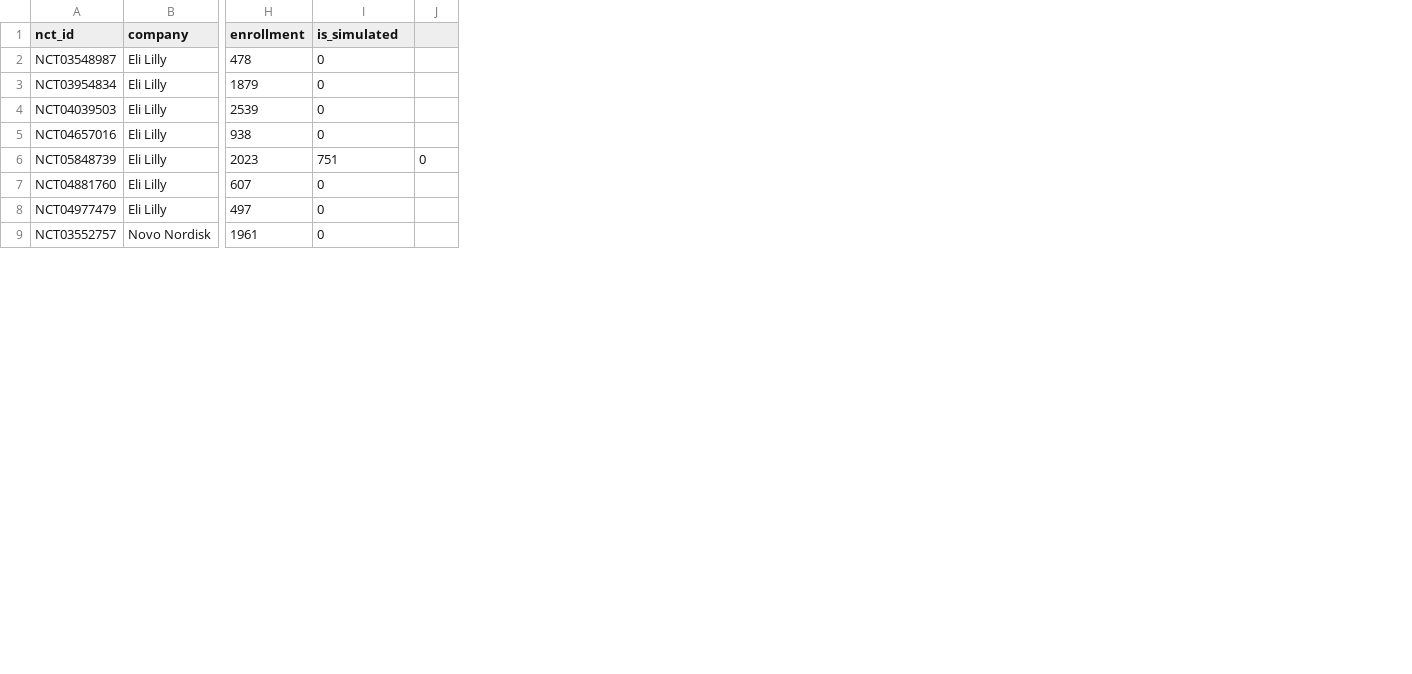
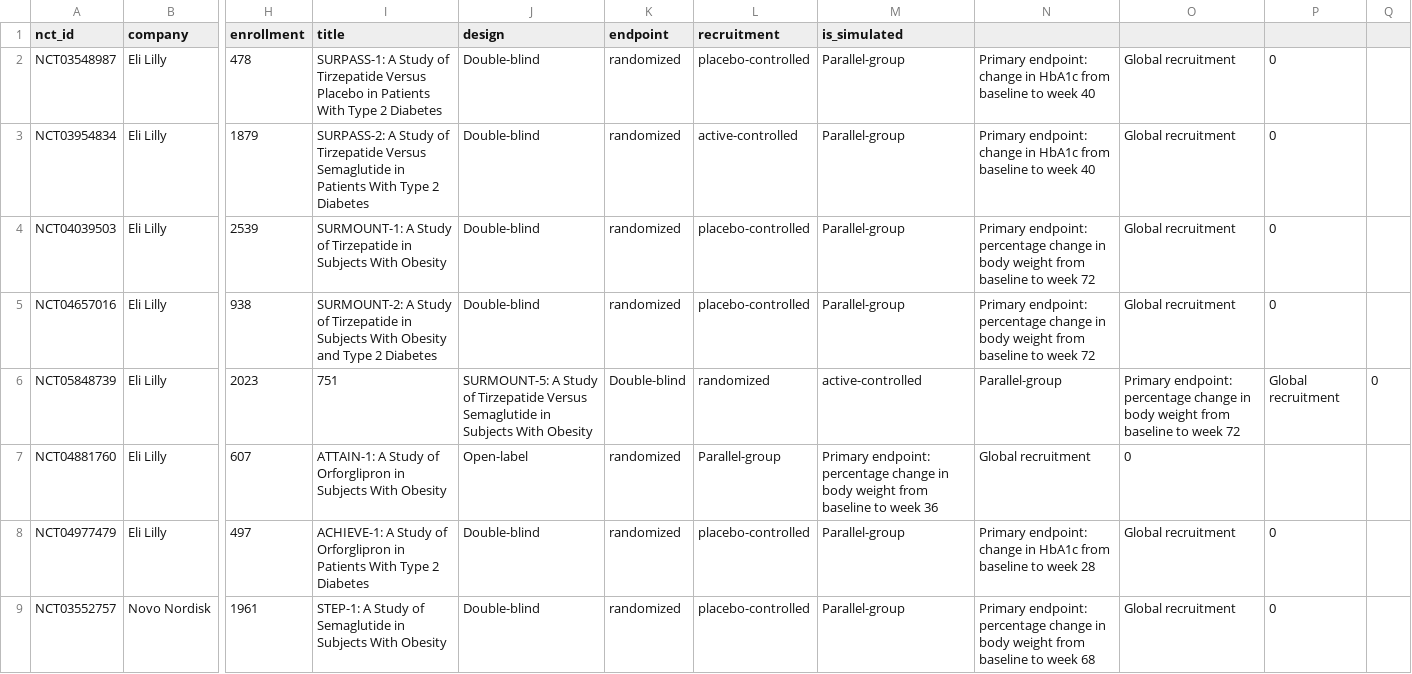
Before and after one commit to Tsing-debug/ai_pharma_rd_glp1, a CSV file: data/raw/clinical_trials_sample.csv, drawn as a sheet; only a part is shown, gaps mark what is left out; addresses are those after the commit; the diff names each change by its address in the sheet, - before the commit and + after, or states it on an @@ line.

```diff
--- a/data/raw/clinical_trials_sample.csv
+++ b/data/raw/clinical_trials_sample.csv
+column I (title), rows 2-9: SURPASS-1: A Study of Tirzepatide Versus Placebo in Patients With Type 2 Diabetes | SURPASS-2: A Study of Tirzepatide Versus Semaglutide in Patients With Type 2 Diabetes | SURMOUNT-1: A Study of Tirzepatide in Subjects With Obesity | SURMOUNT-2: A Study of Tirzepatide in Subjects With Obesity and Type 2 Diabetes | 751 | ATTAIN-1: A Study of Orforglipron in Subjects With Obesity | ACHIEVE-1: A Study of Orforglipron in Patients With Type 2 Diabetes | STEP-1: A Study of Semaglutide in Subjects With Obesity
+column J (design), rows 2-9: Double-blind | Double-blind | Double-blind | Double-blind | SURMOUNT-5: A Study of Tirzepatide Versus Semaglutide in Subjects With Obesity | Open-label | Double-blind | Double-blind
+column K (endpoint), rows 2-9: randomized | randomized | randomized | randomized | Double-blind | randomized | randomized | randomized
+column L (recruitment), rows 2-9: placebo-controlled | active-controlled | placebo-controlled | placebo-controlled | randomized | Parallel-group | placebo-controlled | placebo-controlled
+column M (is_simulated), rows 2-9: Parallel-group | Parallel-group | Parallel-group | Parallel-group | active-controlled | Primary endpoint: percentage change in body weight from baseline to week 36 | Parallel-group | Parallel-group
+column N, rows 2-9: Primary endpoint: change in HbA1c from baseline to week 40 | Primary endpoint: change in HbA1c from baseline to week 40 | Primary endpoint: percentage change in body weight from baseline to week 72 | Primary endpoint: percentage change in body weight from baseline to week 72 | Parallel-group | Global recruitment | Primary endpoint: change in HbA1c from baseline to week 28 | Primary endpoint: percentage change in body weight from baseline to week 68
+column O, rows 2-9: Global recruitment | Global recruitment | Global recruitment | Global recruitment | Primary endpoint: percentage change in body weight from baseline to week 72 | 0 | Global recruitment | Global recruitment
-P1: is_simulated
+P1: (empty)
-P6: 751
+P6: Global recruitment
-P7: 0
+P7: (empty)
```
Also changed, not shown: 23 other files.
